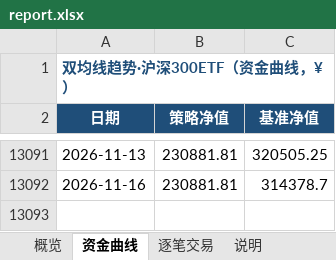
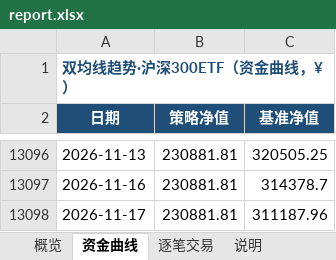
Before and after one commit to eason724/quant-watch, an Excel workbook: files/report.xlsx, sheet 资金曲线, drawn as a sheet; only a part is shown, gaps mark what is left out; values as stored, in another font and other column widths than the file's, no borders; charts and pictures not drawn; the diff covers the shown part only; the diff names each change by its address in the sheet, - before the commit and + after, or states it on an @@ line.

```diff
--- a/files/report.xlsx (sheet 资金曲线)
+++ b/files/report.xlsx (sheet 资金曲线)
+row 13098: 2026-11-17 | 230881.81 | 311187.96
```
Also changed, not shown: 5 added rows elsewhere in this sheet, sheet 概览, charts or pictures, src/site/files/report.xlsx, 26 other files.
